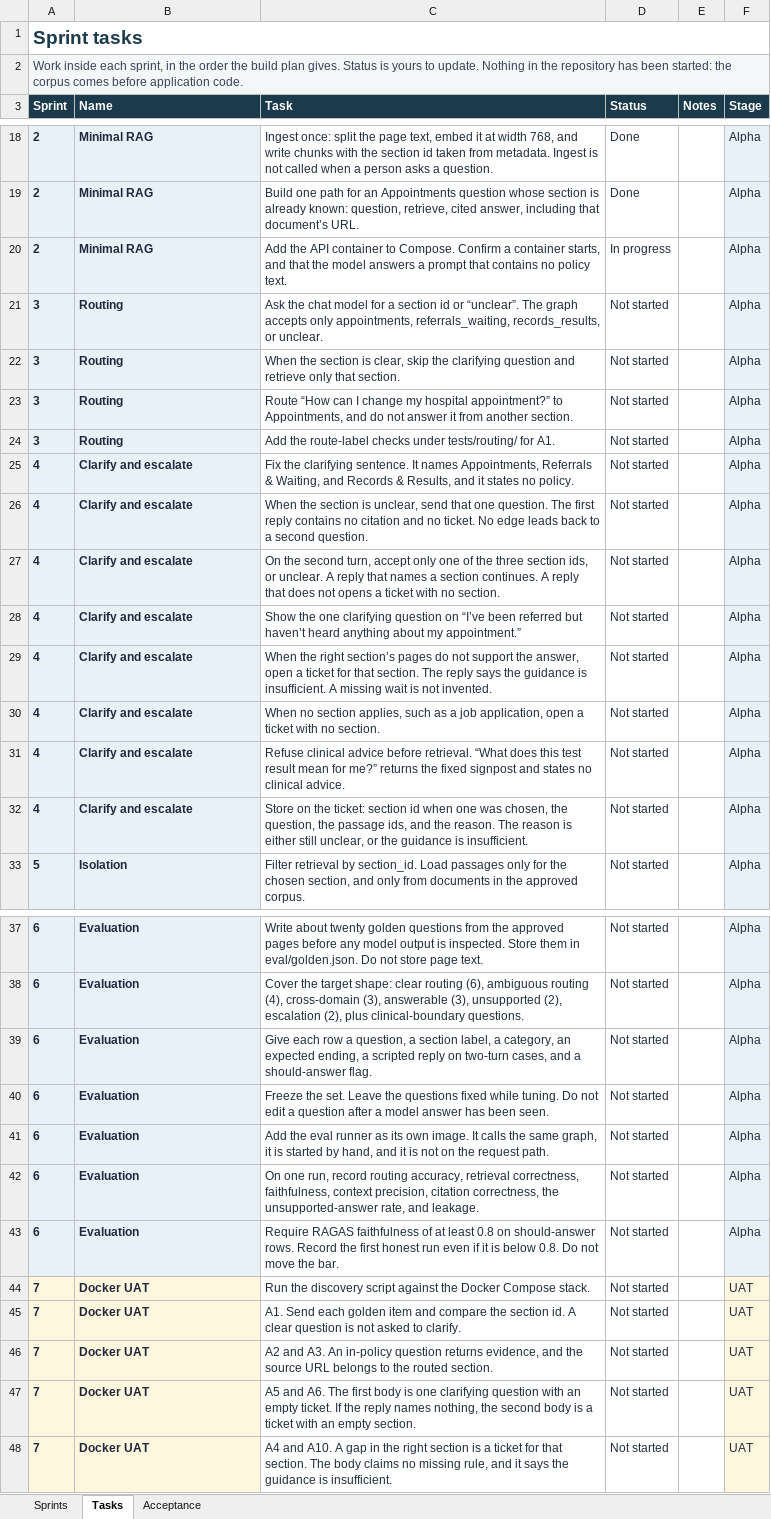
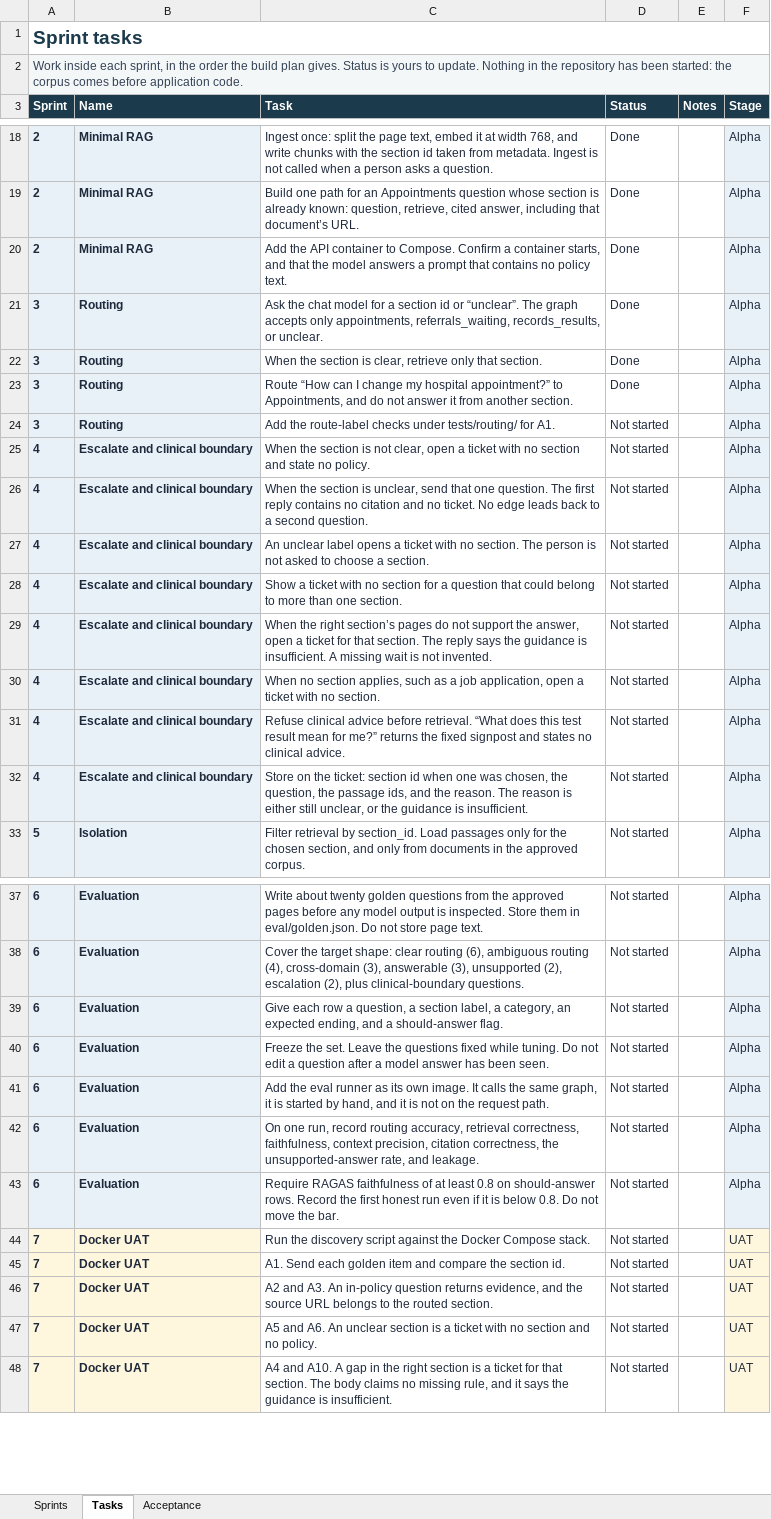
Before and after one commit to ramy-glitch/Deskline, an Excel workbook: docs/sprints.xlsx, sheet Tasks, drawn as a sheet; only a part is shown, gaps mark what is left out; values as stored, in another font and other column widths than the file's, no borders; conditional formats not drawn; the diff names each change by its address in the sheet, - before the commit and + after, or states it on an @@ line.

Commit message:
Refined documentation and code structure for clarity and accuracy. Updated README and alpha build documentation to reflect changes in routing and ticketing processes. Adjusted API response models to return tickets for unclear sections and improved draft function to include passage IDs. Enhanced evaluation criteria to align with new routing logic.

```diff
--- a/docs/sprints.xlsx (sheet Tasks)
+++ b/docs/sprints.xlsx (sheet Tasks)
-D20 (Status): In progress
+D20 (Status): Done
-D21:D23 (Status): Not started
+D21:D23 (Status): Done
-C22 (Task): …is clear, skip the clarifying question and retrieve only…
+C22 (Task): …is clear, retrieve only…
-B25:B32 (Name): Clarify and escalate
+B25:B32 (Name): Escalate and clinical boundary
-C25 (Task): Fix the clarifying sentence. It names Appointments, Referrals & Waiting, and Records & Results, and it states no policy.
+C25 (Task): When the section is not clear, open a ticket with no section and state no policy.
-C27 (Task): On the second turn, accept only one of the three section ids, or unclear. A reply that names a section continues. A reply that does not opens a ticket with no section.
+C27 (Task): An unclear label opens a ticket with no section. The person is not asked to choose a section.
-C28 (Task): Show the one clarifying question on “I’ve been referred but haven’t heard anything about my appointment.”
+C28 (Task): Show a ticket with no section for a question that could belong to more than one section.
-C39 (Task): …expected ending, a scripted reply on two-turn cases, and a…
+C39 (Task): …expected ending, and a…
-C45 (Task): …section id. A clear question is not asked to clarify.
+C45 (Task): …section id.
-C47 (Task): …and A6. The first body is one clarifying question with an empty ticket. If the reply names nothing, the second body is a ticket with an empty section.
+C47 (Task): …and A6. An unclear section is a ticket with no section and no policy.
```
Also changed, not shown: sheet Acceptance, sheet Sprints, 14 other files.
